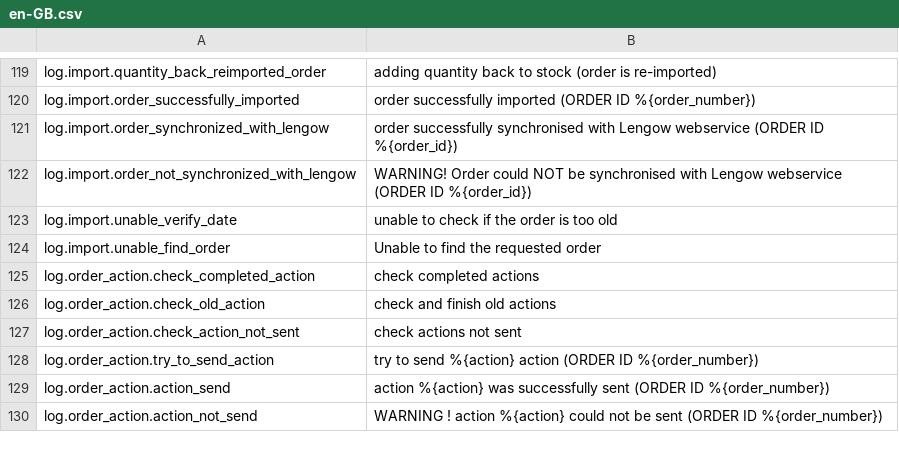
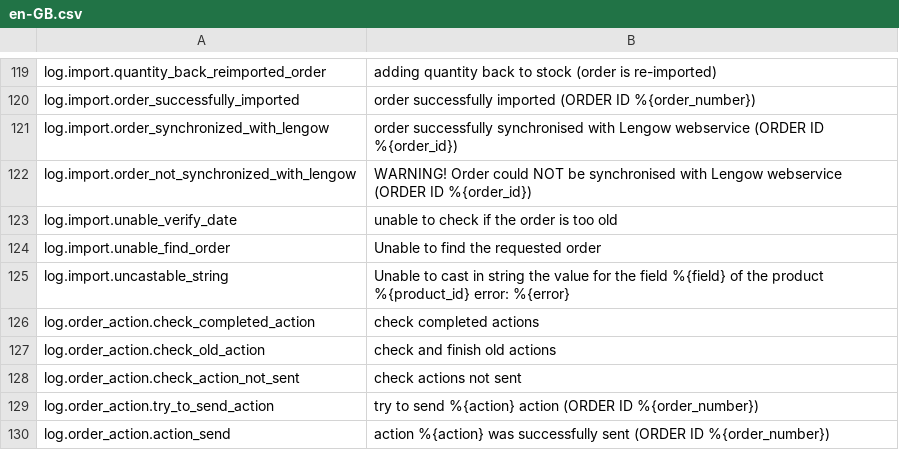
Before and after one commit to lengow/plugin-shopware6, a CSV file: src/Translations/en-GB.csv, drawn as a sheet; only a part is shown, gaps mark what is left out; the shorter side is filled out with more unchanged rows; the diff names each change by its address in the sheet, - before the commit and + after, or states it on an @@ line.

```diff
--- a/src/Translations/en-GB.csv
+++ b/src/Translations/en-GB.csv
+row 125: log.import.uncastable_string | Unable to cast in string the value for the field %{field} of the product %{product_id} error: %{error}
```
Also changed, not shown: src/Config/checkmd5.csv.
